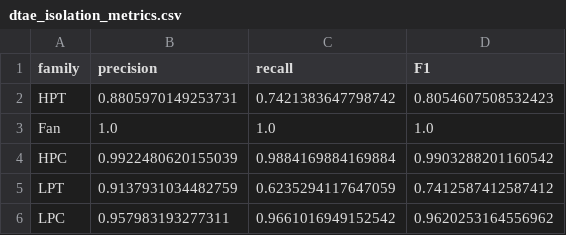
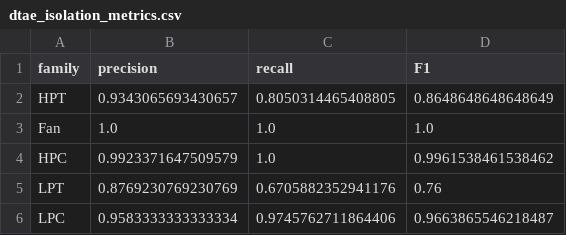
Before and after one commit to BolinSONG1103/N-CMAPSS-Faults-Diagnosis, a CSV file: improve/dtae_isolation_metrics.csv, drawn as a sheet.

```diff
--- a/improve/dtae_isolation_metrics.csv
+++ b/improve/dtae_isolation_metrics.csv
@@ -1,6 +1,6 @@
 family,precision,recall,F1
-HPT,0.8805970149253731,0.7421383647798742,0.8054607508532423
+HPT,0.9343065693430657,0.8050314465408805,0.8648648648648649
 Fan,1.0,1.0,1.0
-HPC,0.9922480620155039,0.9884169884169884,0.9903288201160542
-LPT,0.9137931034482759,0.6235294117647059,0.7412587412587412
-LPC,0.957983193277311,0.9661016949152542,0.9620253164556962
+HPC,0.9923371647509579,1.0,0.9961538461538462
+LPT,0.8769230769230769,0.6705882352941176,0.76
+LPC,0.9583333333333334,0.9745762711864406,0.9663865546218487
```
Also changed, not shown: 2 other files.
